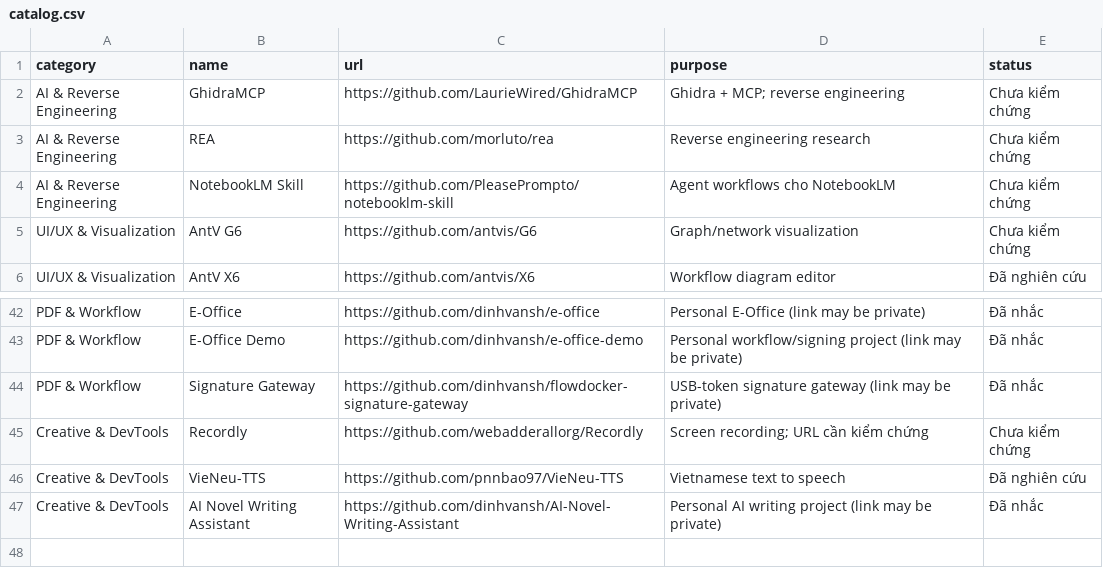
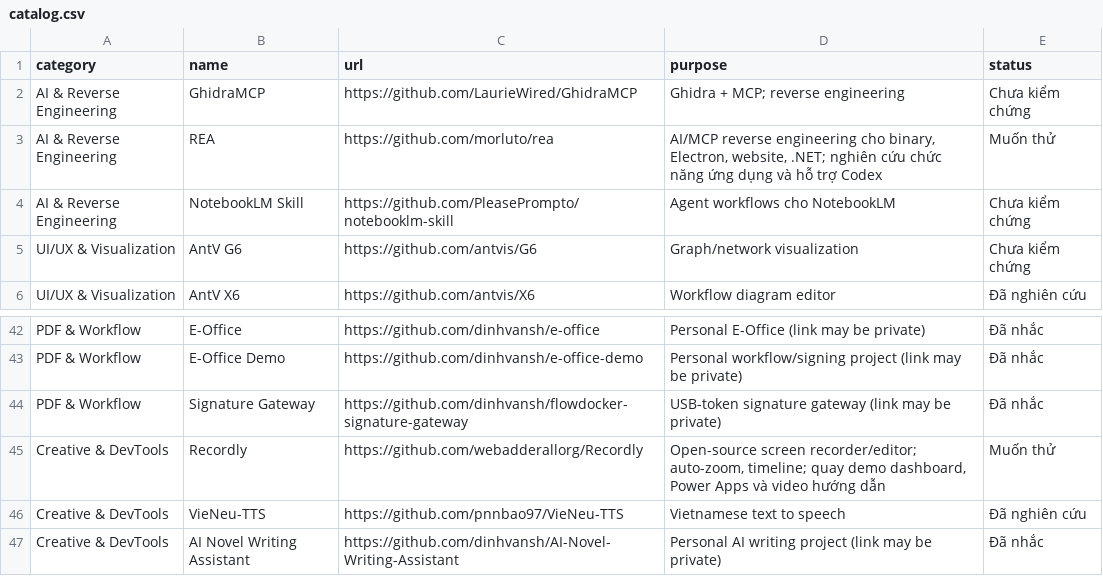
Before and after one commit to dinhvansh/my-ai-skills, a CSV file: library/github/catalog.csv, drawn as a sheet; only a part is shown, gaps mark what is left out.

Commit message:
docs(library): update REA and Recordly verification, notes and statuses

```diff
--- a/library/github/catalog.csv
+++ b/library/github/catalog.csv
@@ -2,3 +2,3 @@ category,name,url,purpose,status
 "AI & Reverse Engineering","GhidraMCP","https://github.com/LaurieWired/GhidraMCP","Ghidra + MCP; reverse engineering","Chưa kiểm chứng"
-"AI & Reverse Engineering","REA","https://github.com/morluto/rea","Reverse engineering research","Chưa kiểm chứng"
+"AI & Reverse Engineering","REA","https://github.com/morluto/rea","AI/MCP reverse engineering cho binary, Electron, website, .NET; nghiên cứu chức năng ứng dụng và hỗ trợ Codex","Muốn thử"
 "AI & Reverse Engineering","NotebookLM Skill","https://github.com/PleasePrompto/notebooklm-skill","Agent workflows cho NotebookLM","Chưa kiểm chứng"
@@ -44,3 +44,3 @@ category,name,url,purpose,status
 "PDF & Workflow","Signature Gateway","https://github.com/dinhvansh/flowdocker-signature-gateway","USB-token signature gateway (link may be private)","Đã nhắc"
-"Creative & DevTools","Recordly","https://github.com/webadderallorg/Recordly","Screen recording; URL cần kiểm chứng","Chưa kiểm chứng"
+"Creative & DevTools","Recordly","https://github.com/webadderallorg/Recordly","Open-source screen recorder/editor; auto-zoom, timeline; quay demo dashboard, Power Apps và video hướng dẫn","Muốn thử"
 "Creative & DevTools","VieNeu-TTS","https://github.com/pnnbao97/VieNeu-TTS","Vietnamese text to speech","Đã nghiên cứu"
```
